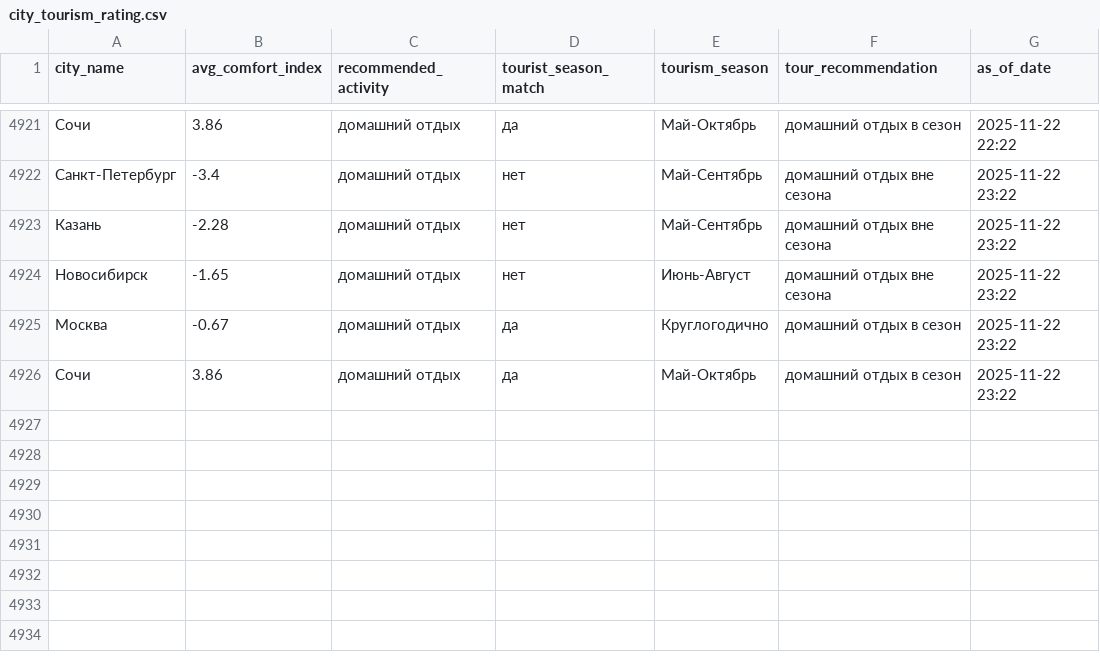
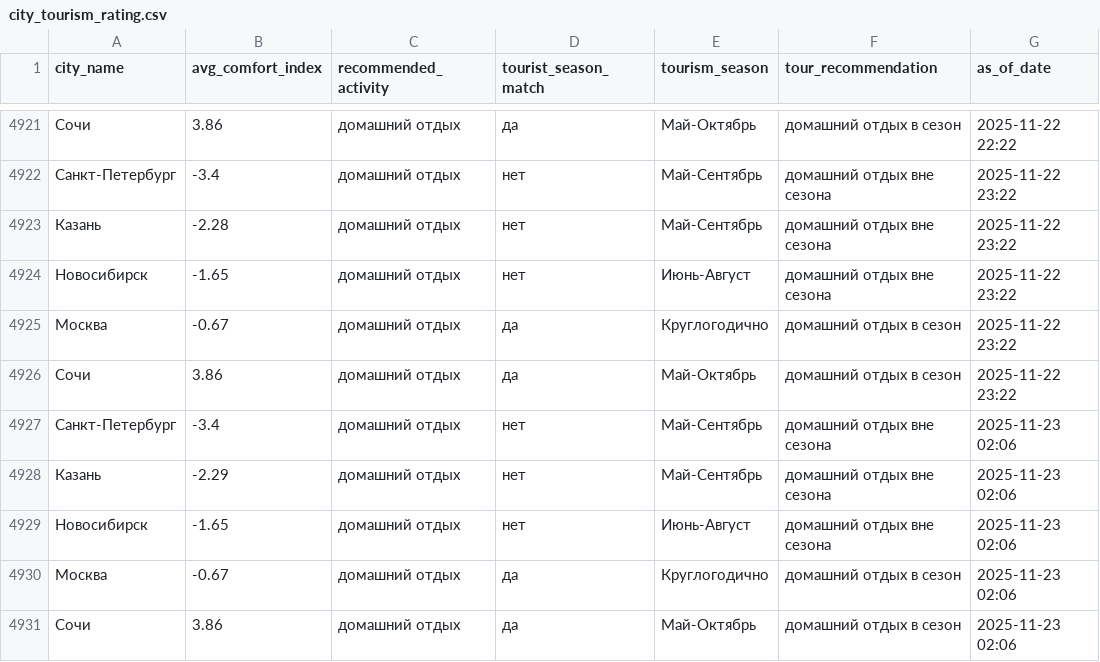
Before and after one commit to julia-JT/Weather_tourism_pipeline, a CSV file: data/aggregated/city_tourism_rating.csv, drawn as a sheet; only a part is shown, gaps mark what is left out.

```diff
--- a/data/aggregated/city_tourism_rating.csv
+++ b/data/aggregated/city_tourism_rating.csv
@@ -4926 +4926,6 @@ city_name,avg_comfort_index,recommended_activity,tourist_season_match,tourism_se
 Сочи,3.86,домашний отдых,да,Май-Октябрь,домашний отдых в сезон,2025-11-22 23:22
+Санкт-Петербург,-3.4,домашний отдых,нет,Май-Сентябрь,домашний отдых вне сезона,2025-11-23 02:06
+Казань,-2.29,домашний отдых,нет,Май-Сентябрь,домашний отдых вне сезона,2025-11-23 02:06
+Новосибирск,-1.65,домашний отдых,нет,Июнь-Август,домашний отдых вне сезона,2025-11-23 02:06
+Москва,-0.67,домашний отдых,да,Круглогодично,домашний отдых в сезон,2025-11-23 02:06
+Сочи,3.86,домашний отдых,да,Май-Октябрь,домашний отдых в сезон,2025-11-23 02:06
```
Also changed, not shown: data/aggregated/federal_districts_summary.csv, data/aggregated/travel_recommendations.csv, 27 other files.
